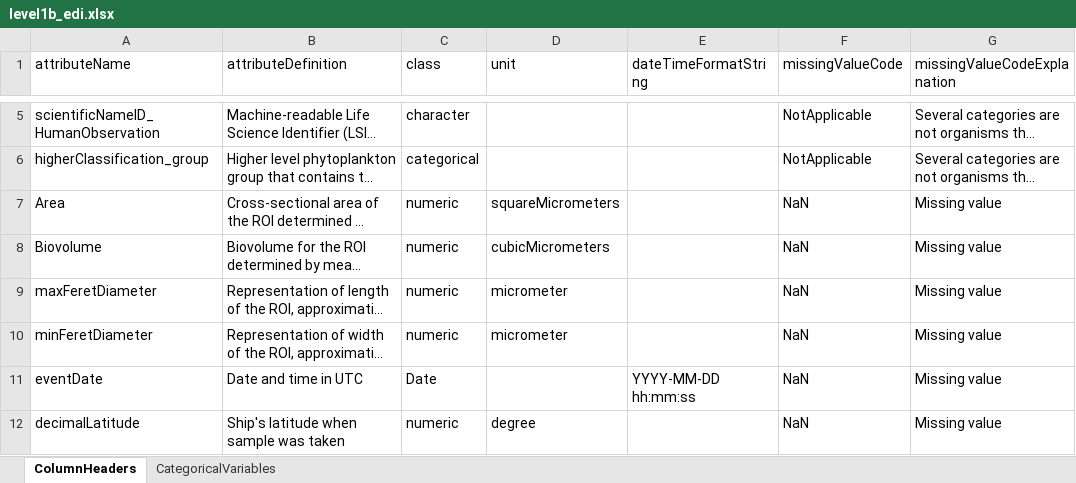
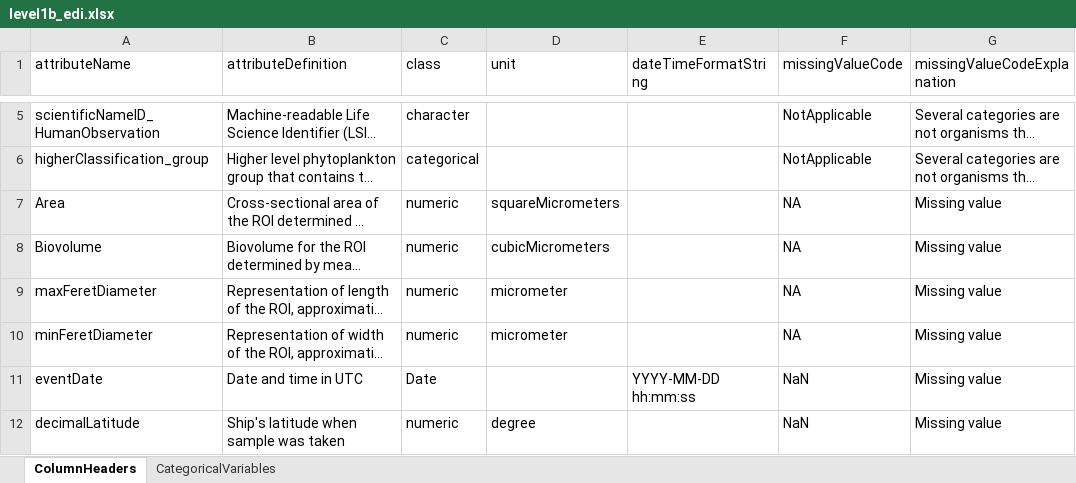
Before and after one commit to WHOIGit/nes-lter-ifcb-transect-winter-2018, an Excel workbook: level1b_edi.xlsx, sheet ColumnHeaders, drawn as a sheet; only a part is shown, gaps mark what is left out; long unchanged cells end in …; values as stored, in another font and other column widths than the file's, no borders; the diff names each change by its address in the sheet, - before the commit and + after, or states it on an @@ line.

Commit message:
Updated title, methods, missing value code for features

```diff
--- a/level1b_edi.xlsx (sheet ColumnHeaders)
+++ b/level1b_edi.xlsx (sheet ColumnHeaders)
-F7:F10 (missingValueCode): NaN
+F7:F10 (missingValueCode): NA
```
Also changed, not shown: IFCB-EN608-metadata.xlsx, 8 other files.
